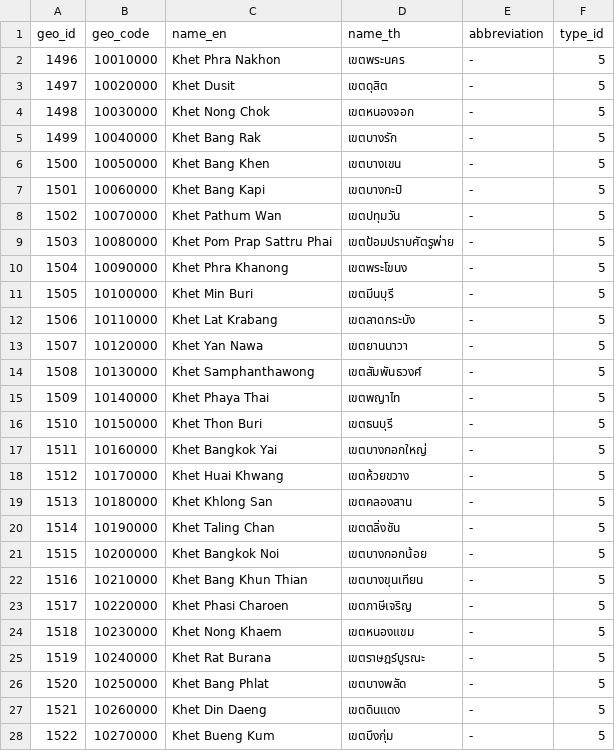
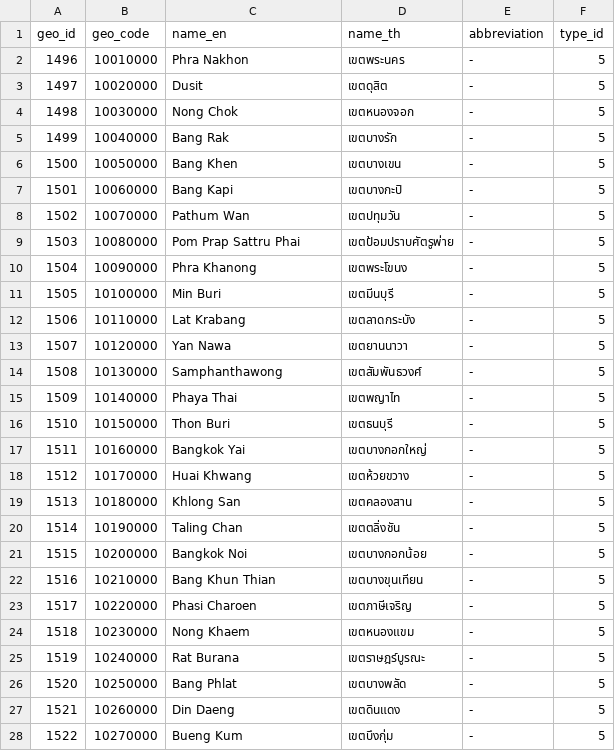
Before and after one commit to ssszZ-TH/geo_boundary_fullstack_docker, a CSV file: prepair_data_en_th/dist/county_suppertype_en_th.csv, drawn as a sheet; only a part is shown; the diff covers the shown part only.

Commit message:
data en th prepairation complete

```diff
--- a/prepair_data_en_th/dist/county_suppertype_en_th.csv
+++ b/prepair_data_en_th/dist/county_suppertype_en_th.csv
@@ -1,28 +1,28 @@
 geo_id,geo_code,name_en,name_th,abbreviation,type_id
-1496,10010000,Khet Phra Nakhon,เขตพระนคร,-,5
-1497,10020000,Khet Dusit,เขตดุสิต,-,5
-1498,10030000,Khet Nong Chok,เขตหนองจอก,-,5
-1499,10040000,Khet Bang Rak,เขตบางรัก,-,5
-1500,10050000,Khet Bang Khen,เขตบางเขน,-,5
-1501,10060000,Khet Bang Kapi,เขตบางกะปิ,-,5
-1502,10070000,Khet Pathum Wan,เขตปทุมวัน,-,5
-1503,10080000,Khet Pom Prap Sattru Phai,เขตป้อมปราบศัตรูพ่าย,-,5
-1504,10090000,Khet Phra Khanong,เขตพระโขนง,-,5
-1505,10100000,Khet Min Buri,เขตมีนบุรี,-,5
-1506,10110000,Khet Lat Krabang,เขตลาดกระบัง,-,5
-1507,10120000,Khet Yan Nawa,เขตยานนาวา,-,5
-1508,10130000,Khet Samphanthawong,เขตสัมพันธวงศ์,-,5
-1509,10140000,Khet Phaya Thai,เขตพญาไท,-,5
-1510,10150000,Khet Thon Buri,เขตธนบุรี,-,5
-1511,10160000,Khet Bangkok Yai,เขตบางกอกใหญ่,-,5
-1512,10170000,Khet Huai Khwang,เขตห้วยขวาง,-,5
-1513,10180000,Khet Khlong San,เขตคลองสาน,-,5
-1514,10190000,Khet Taling Chan,เขตตลิ่งชัน,-,5
-1515,10200000,Khet Bangkok Noi,เขตบางกอกน้อย,-,5
-1516,10210000,Khet Bang Khun Thian,เขตบางขุนเทียน,-,5
-1517,10220000,Khet Phasi Charoen,เขตภาษีเจริญ,-,5
-1518,10230000,Khet Nong Khaem,เขตหนองแขม,-,5
-1519,10240000,Khet Rat Burana,เขตราษฎร์บูรณะ,-,5
-1520,10250000,Khet Bang Phlat,เขตบางพลัด,-,5
-1521,10260000,Khet Din Daeng,เขตดินแดง,-,5
-1522,10270000,Khet Bueng Kum,เขตบึงกุ่ม,-,5
+1496,10010000,Phra Nakhon,เขตพระนคร,-,5
+1497,10020000,Dusit,เขตดุสิต,-,5
+1498,10030000,Nong Chok,เขตหนองจอก,-,5
+1499,10040000,Bang Rak,เขตบางรัก,-,5
+1500,10050000,Bang Khen,เขตบางเขน,-,5
+1501,10060000,Bang Kapi,เขตบางกะปิ,-,5
+1502,10070000,Pathum Wan,เขตปทุมวัน,-,5
+1503,10080000,Pom Prap Sattru Phai,เขตป้อมปราบศัตรูพ่าย,-,5
+1504,10090000,Phra Khanong,เขตพระโขนง,-,5
+1505,10100000,Min Buri,เขตมีนบุรี,-,5
+1506,10110000,Lat Krabang,เขตลาดกระบัง,-,5
+1507,10120000,Yan Nawa,เขตยานนาวา,-,5
+1508,10130000,Samphanthawong,เขตสัมพันธวงศ์,-,5
+1509,10140000,Phaya Thai,เขตพญาไท,-,5
+1510,10150000,Thon Buri,เขตธนบุรี,-,5
+1511,10160000,Bangkok Yai,เขตบางกอกใหญ่,-,5
+1512,10170000,Huai Khwang,เขตห้วยขวาง,-,5
+1513,10180000,Khlong San,เขตคลองสาน,-,5
+1514,10190000,Taling Chan,เขตตลิ่งชัน,-,5
+1515,10200000,Bangkok Noi,เขตบางกอกน้อย,-,5
+1516,10210000,Bang Khun Thian,เขตบางขุนเทียน,-,5
+1517,10220000,Phasi Charoen,เขตภาษีเจริญ,-,5
+1518,10230000,Nong Khaem,เขตหนองแขม,-,5
+1519,10240000,Rat Burana,เขตราษฎร์บูรณะ,-,5
+1520,10250000,Bang Phlat,เขตบางพลัด,-,5
+1521,10260000,Din Daeng,เขตดินแดง,-,5
+1522,10270000,Bueng Kum,เขตบึงกุ่ม,-,5
```
Also changed, not shown: 20 removed rows and 43 edited cells elsewhere in this file, 13 other files.
